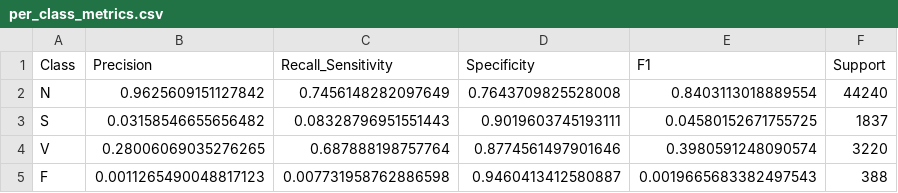
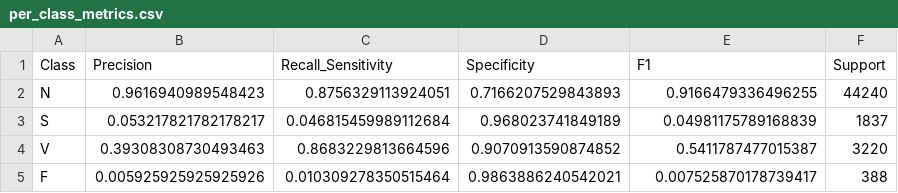
Before and after one commit to notPlancha/ECG-heartbeat-classification, a CSV file: results/per_class_metrics.csv, drawn as a sheet.

```diff
--- a/results/per_class_metrics.csv
+++ b/results/per_class_metrics.csv
@@ -1,5 +1,5 @@
 Class,Precision,Recall_Sensitivity,Specificity,F1,Support
-N,0.9625609151127842,0.7456148282097649,0.7643709825528008,0.8403113018889554,44240
-S,0.03158546655656482,0.08328796951551443,0.9019603745193111,0.04580152671755725,1837
-V,0.28006069035276265,0.687888198757764,0.8774561497901646,0.3980591248090574,3220
-F,0.0011265490048817123,0.007731958762886598,0.9460413412580887,0.0019665683382497543,388
+N,0.9616940989548423,0.8756329113924051,0.7166207529843893,0.9166479336496255,44240
+S,0.053217821782178217,0.046815459989112684,0.968023741849189,0.04981175789168839,1837
+V,0.39308308730493463,0.8683229813664596,0.9070913590874852,0.5411787477015387,3220
+F,0.005925925925925926,0.010309278350515464,0.9863886240542021,0.007525870178739417,388
```
Also changed, not shown: results/metrics.csv, 25 other files.
